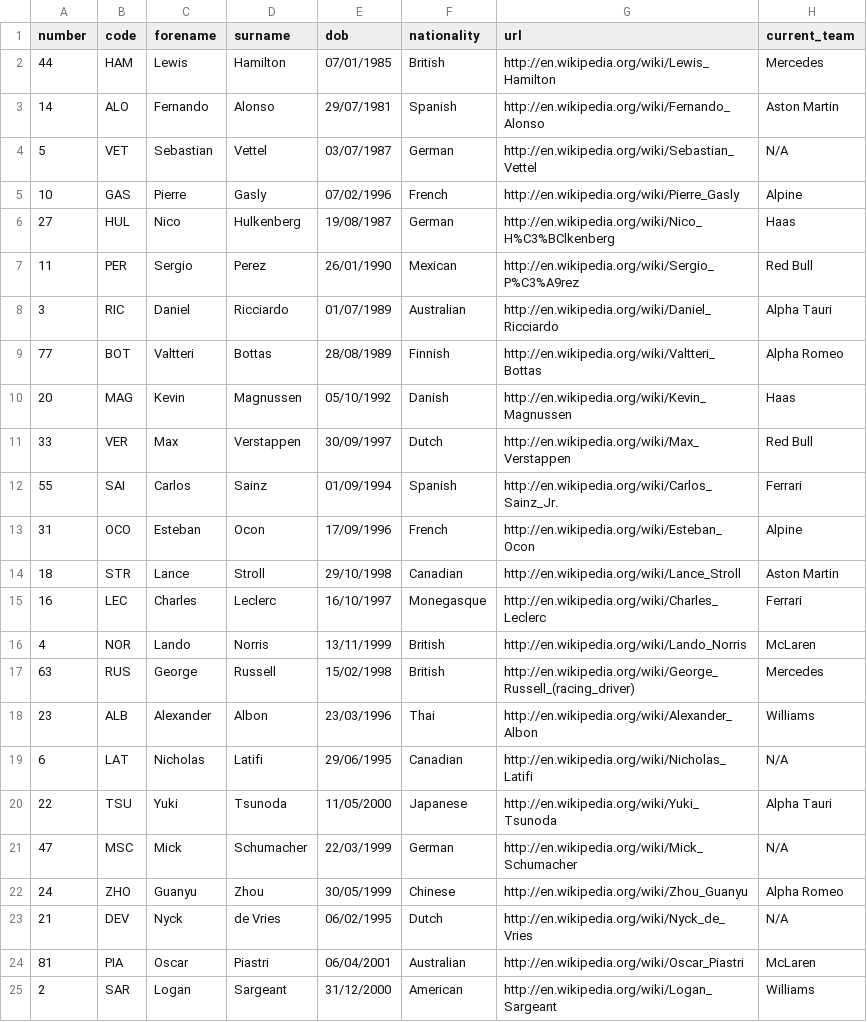
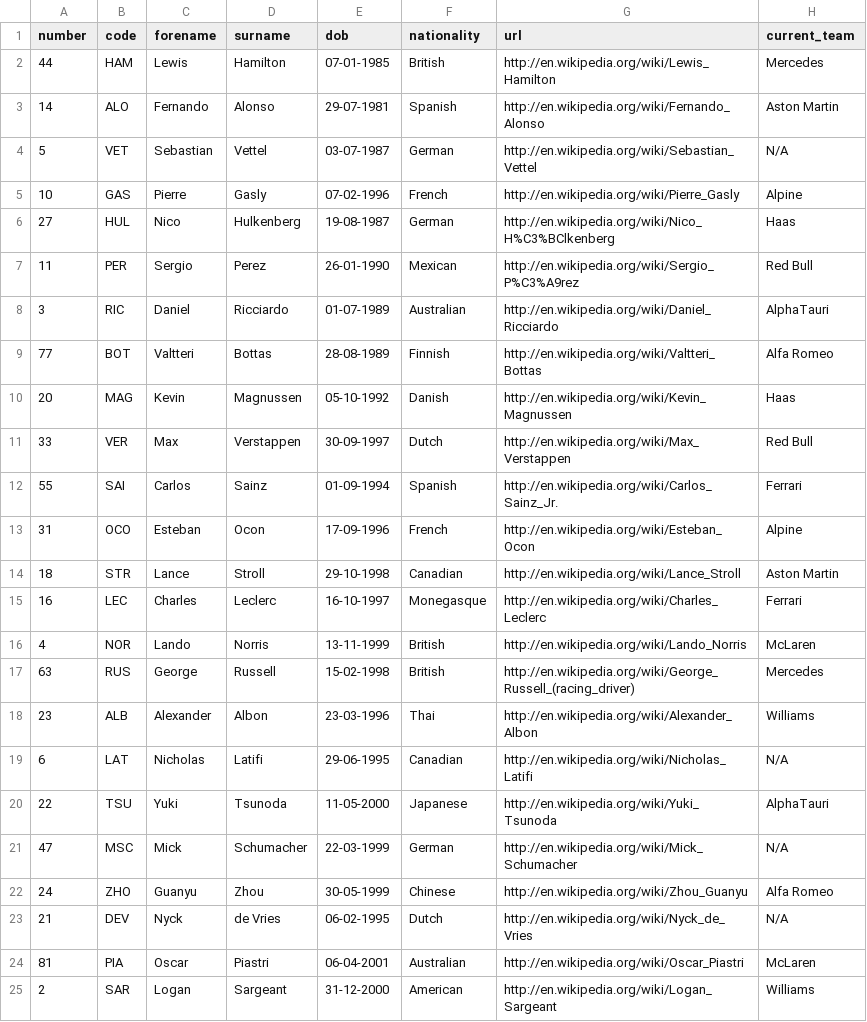
Before and after one commit to MiniCubo/Web-Development, a CSV file: Portfolio/12-ExpressMongoose/public/data/f1_2023.csv, drawn as a sheet.

```diff
--- a/Portfolio/12-ExpressMongoose/public/data/f1_2023.csv
+++ b/Portfolio/12-ExpressMongoose/public/data/f1_2023.csv
@@ -1,25 +1,25 @@
 number,code,forename,surname,dob,nationality,url,current_team
-44,HAM,Lewis,Hamilton,07/01/1985,British,http://en.wikipedia.org/wiki/Lewis_Hamilton,Mercedes
-14,ALO,Fernando,Alonso,29/07/1981,Spanish,http://en.wikipedia.org/wiki/Fernando_Alonso,Aston Martin
-5,VET,Sebastian,Vettel,03/07/1987,German,http://en.wikipedia.org/wiki/Sebastian_Vettel,N/A
-10,GAS,Pierre,Gasly,07/02/1996,French,http://en.wikipedia.org/wiki/Pierre_Gasly,Alpine
-27,HUL,Nico,Hulkenberg,19/08/1987,German,http://en.wikipedia.org/wiki/Nico_H%C3%BClkenberg,Haas
-11,PER,Sergio,Perez,26/01/1990,Mexican,http://en.wikipedia.org/wiki/Sergio_P%C3%A9rez,Red Bull
-3,RIC,Daniel,Ricciardo,01/07/1989,Australian,http://en.wikipedia.org/wiki/Daniel_Ricciardo,Alpha Tauri
-77,BOT,Valtteri,Bottas,28/08/1989,Finnish,http://en.wikipedia.org/wiki/Valtteri_Bottas,Alpha Romeo
-20,MAG,Kevin,Magnussen,05/10/1992,Danish,http://en.wikipedia.org/wiki/Kevin_Magnussen,Haas
-33,VER,Max,Verstappen,30/09/1997,Dutch,http://en.wikipedia.org/wiki/Max_Verstappen,Red Bull
-55,SAI,Carlos,Sainz,01/09/1994,Spanish,http://en.wikipedia.org/wiki/Carlos_Sainz_Jr.,Ferrari
-31,OCO,Esteban,Ocon,17/09/1996,French,http://en.wikipedia.org/wiki/Esteban_Ocon,Alpine
-18,STR,Lance,Stroll,29/10/1998,Canadian,http://en.wikipedia.org/wiki/Lance_Stroll,Aston Martin
-16,LEC,Charles,Leclerc,16/10/1997,Monegasque,http://en.wikipedia.org/wiki/Charles_Leclerc,Ferrari
-4,NOR,Lando,Norris,13/11/1999,British,http://en.wikipedia.org/wiki/Lando_Norris,McLaren
-63,RUS,George,Russell,15/02/1998,British,http://en.wikipedia.org/wiki/George_Russell_(racing_driver),Mercedes
-23,ALB,Alexander,Albon,23/03/1996,Thai,http://en.wikipedia.org/wiki/Alexander_Albon,Williams
-6,LAT,Nicholas,Latifi,29/06/1995,Canadian,http://en.wikipedia.org/wiki/Nicholas_Latifi,N/A
-22,TSU,Yuki,Tsunoda,11/05/2000,Japanese,http://en.wikipedia.org/wiki/Yuki_Tsunoda,Alpha Tauri
-47,MSC,Mick,Schumacher,22/03/1999,German,http://en.wikipedia.org/wiki/Mick_Schumacher,N/A
-24,ZHO,Guanyu,Zhou,30/05/1999,Chinese,http://en.wikipedia.org/wiki/Zhou_Guanyu,Alpha Romeo
-21,DEV,Nyck,de Vries,06/02/1995,Dutch,http://en.wikipedia.org/wiki/Nyck_de_Vries,N/A
-81,PIA,Oscar,Piastri,06/04/2001,Australian,http://en.wikipedia.org/wiki/Oscar_Piastri,McLaren
-2,SAR,Logan,Sargeant,31/12/2000,American,http://en.wikipedia.org/wiki/Logan_Sargeant,Williams
+44,HAM,Lewis,Hamilton,07-01-1985,British,http://en.wikipedia.org/wiki/Lewis_Hamilton,Mercedes
+14,ALO,Fernando,Alonso,29-07-1981,Spanish,http://en.wikipedia.org/wiki/Fernando_Alonso,Aston Martin
+5,VET,Sebastian,Vettel,03-07-1987,German,http://en.wikipedia.org/wiki/Sebastian_Vettel,N/A
+10,GAS,Pierre,Gasly,07-02-1996,French,http://en.wikipedia.org/wiki/Pierre_Gasly,Alpine
+27,HUL,Nico,Hulkenberg,19-08-1987,German,http://en.wikipedia.org/wiki/Nico_H%C3%BClkenberg,Haas
+11,PER,Sergio,Perez,26-01-1990,Mexican,http://en.wikipedia.org/wiki/Sergio_P%C3%A9rez,Red Bull
+3,RIC,Daniel,Ricciardo,01-07-1989,Australian,http://en.wikipedia.org/wiki/Daniel_Ricciardo,AlphaTauri
+77,BOT,Valtteri,Bottas,28-08-1989,Finnish,http://en.wikipedia.org/wiki/Valtteri_Bottas,Alfa Romeo
+20,MAG,Kevin,Magnussen,05-10-1992,Danish,http://en.wikipedia.org/wiki/Kevin_Magnussen,Haas
+33,VER,Max,Verstappen,30-09-1997,Dutch,http://en.wikipedia.org/wiki/Max_Verstappen,Red Bull
+55,SAI,Carlos,Sainz,01-09-1994,Spanish,http://en.wikipedia.org/wiki/Carlos_Sainz_Jr.,Ferrari
+31,OCO,Esteban,Ocon,17-09-1996,French,http://en.wikipedia.org/wiki/Esteban_Ocon,Alpine
+18,STR,Lance,Stroll,29-10-1998,Canadian,http://en.wikipedia.org/wiki/Lance_Stroll,Aston Martin
+16,LEC,Charles,Leclerc,16-10-1997,Monegasque,http://en.wikipedia.org/wiki/Charles_Leclerc,Ferrari
+4,NOR,Lando,Norris,13-11-1999,British,http://en.wikipedia.org/wiki/Lando_Norris,McLaren
+63,RUS,George,Russell,15-02-1998,British,http://en.wikipedia.org/wiki/George_Russell_(racing_driver),Mercedes
+23,ALB,Alexander,Albon,23-03-1996,Thai,http://en.wikipedia.org/wiki/Alexander_Albon,Williams
+6,LAT,Nicholas,Latifi,29-06-1995,Canadian,http://en.wikipedia.org/wiki/Nicholas_Latifi,N/A
+22,TSU,Yuki,Tsunoda,11-05-2000,Japanese,http://en.wikipedia.org/wiki/Yuki_Tsunoda,AlphaTauri
+47,MSC,Mick,Schumacher,22-03-1999,German,http://en.wikipedia.org/wiki/Mick_Schumacher,N/A
+24,ZHO,Guanyu,Zhou,30-05-1999,Chinese,http://en.wikipedia.org/wiki/Zhou_Guanyu,Alfa Romeo
+21,DEV,Nyck,de Vries,06-02-1995,Dutch,http://en.wikipedia.org/wiki/Nyck_de_Vries,N/A
+81,PIA,Oscar,Piastri,06-04-2001,Australian,http://en.wikipedia.org/wiki/Oscar_Piastri,McLaren
+2,SAR,Logan,Sargeant,31-12-2000,American,http://en.wikipedia.org/wiki/Logan_Sargeant,Williams
```
Also changed, not shown: 12 other files.
